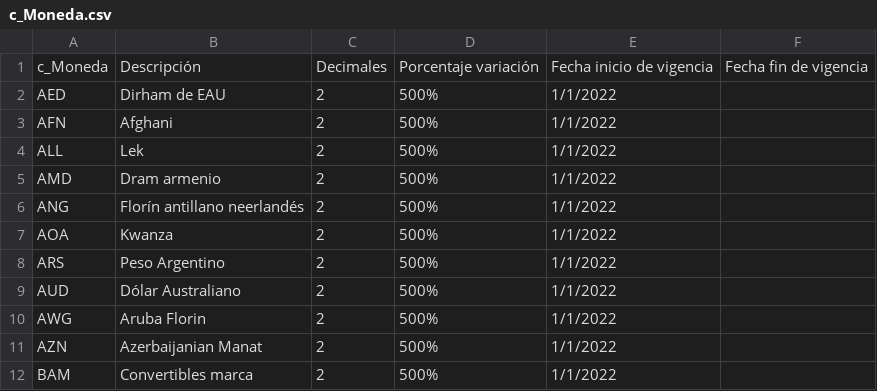
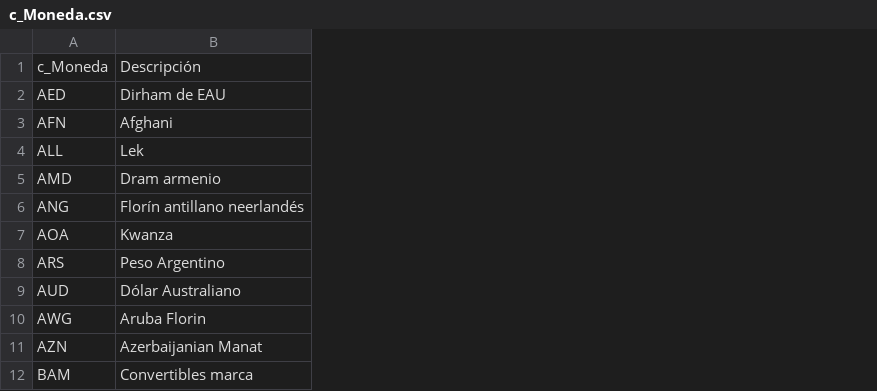
Before and after one commit to Cybord-dev/aws-pdf-lambda, a CSV file: src/main/resources/csv/c_Moneda.csv, drawn as a sheet; only a part is shown; the diff names each change by its address in the sheet, - before the commit and + after, or states it on an @@ line.

```diff
--- a/src/main/resources/csv/c_Moneda.csv
+++ b/src/main/resources/csv/c_Moneda.csv
-column C, rows 1-12: Decimales | 2 | 2 | 2 | 2 | 2 | 2 | 2 | 2 | 2 | 2 | 2
-column D, rows 1-12: Porcentaje variación | 500% | 500% | 500% | 500% | 500% | 500% | 500% | 500% | 500% | 500% | 500%
-column E, rows 1-12: Fecha inicio de vigencia | 1/1/2022 | 1/1/2022 | 1/1/2022 | 1/1/2022 | 1/1/2022 | 1/1/2022 | 1/1/2022 | 1/1/2022 | 1/1/2022 | 1/1/2022 | 1/1/2022
-column F, row 1: Fecha fin de vigencia
```
Also changed, not shown: src/main/resources/csv/c_FormaPago.csv, src/main/resources/csv/c_RegimenFiscal.csv, 6 other files.
